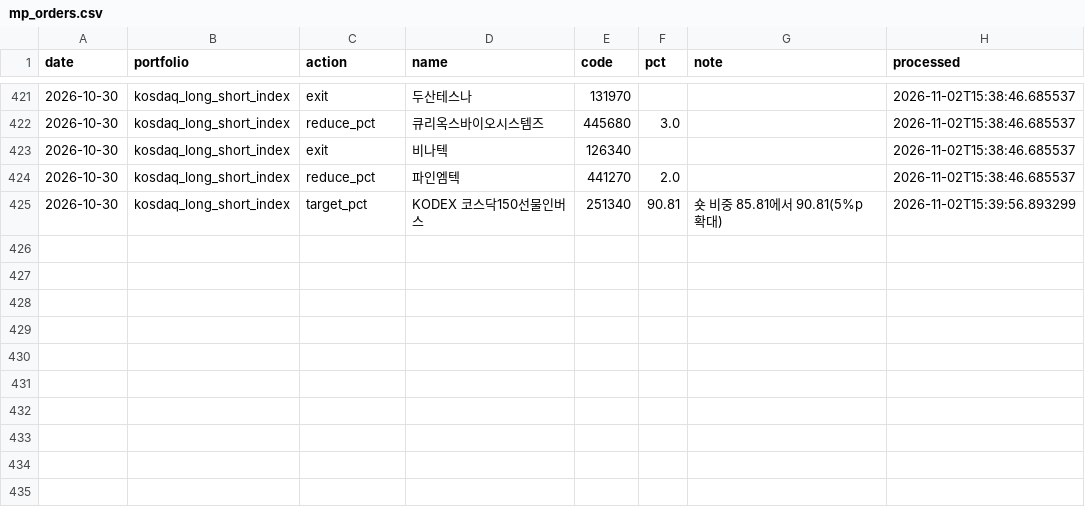
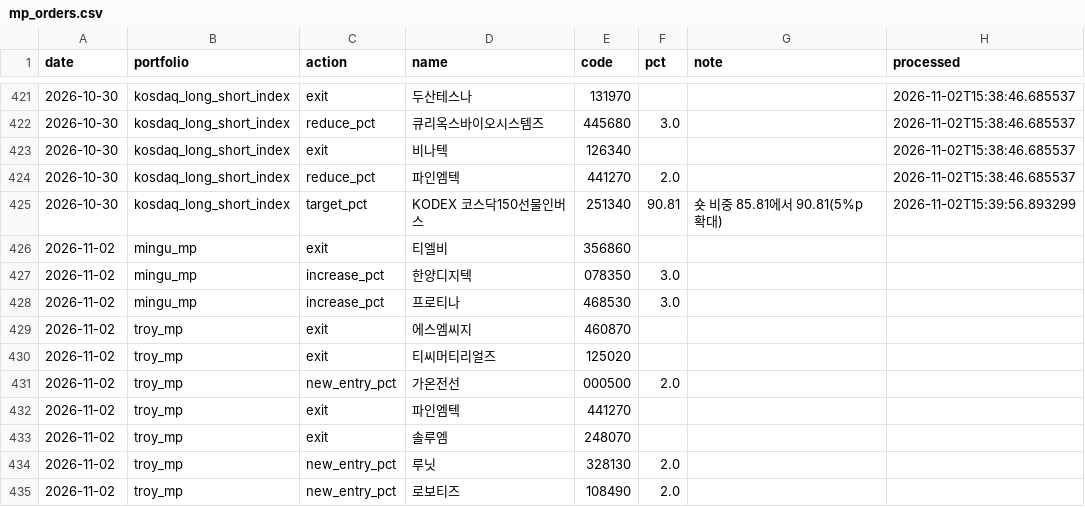
Before and after one commit to joonhakkim/liquidity-dashboard, a CSV file: data/manual/mp_orders.csv, drawn as a sheet; only a part is shown, gaps mark what is left out.

```diff
--- a/data/manual/mp_orders.csv
+++ b/data/manual/mp_orders.csv
@@ -425 +425,11 @@
 2026-10-30,kosdaq_long_short_index,target_pct,KODEX 코스닥150선물인버스,251340,90.81,숏 비중 85.81에서 90.81(5%p 확대),2026-11-02T15:39:56.893299
+2026-11-02,mingu_mp,exit,티엘비,356860,,,
+2026-11-02,mingu_mp,increase_pct,한양디지텍,078350,3.0,,
+2026-11-02,mingu_mp,increase_pct,프로티나,468530,3.0,,
+2026-11-02,troy_mp,exit,에스엠씨지,460870,,,
+2026-11-02,troy_mp,exit,티씨머티리얼즈,125020,,,
+2026-11-02,troy_mp,new_entry_pct,가온전선,000500,2.0,,
+2026-11-02,troy_mp,exit,파인엠텍,441270,,,
+2026-11-02,troy_mp,exit,솔루엠,248070,,,
+2026-11-02,troy_mp,new_entry_pct,루닛,328130,2.0,,
+2026-11-02,troy_mp,new_entry_pct,로보티즈,108490,2.0,,
```
Also changed, not shown: 3 other files.
